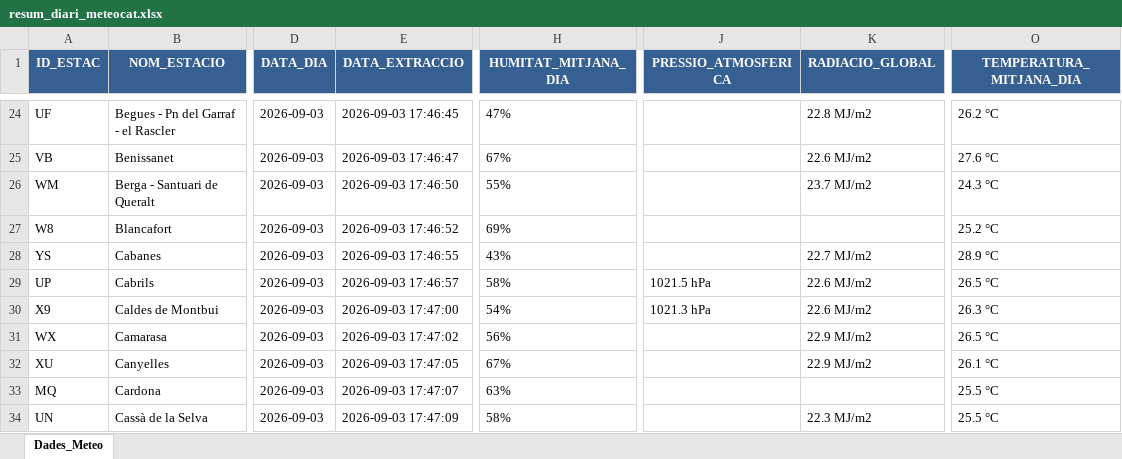
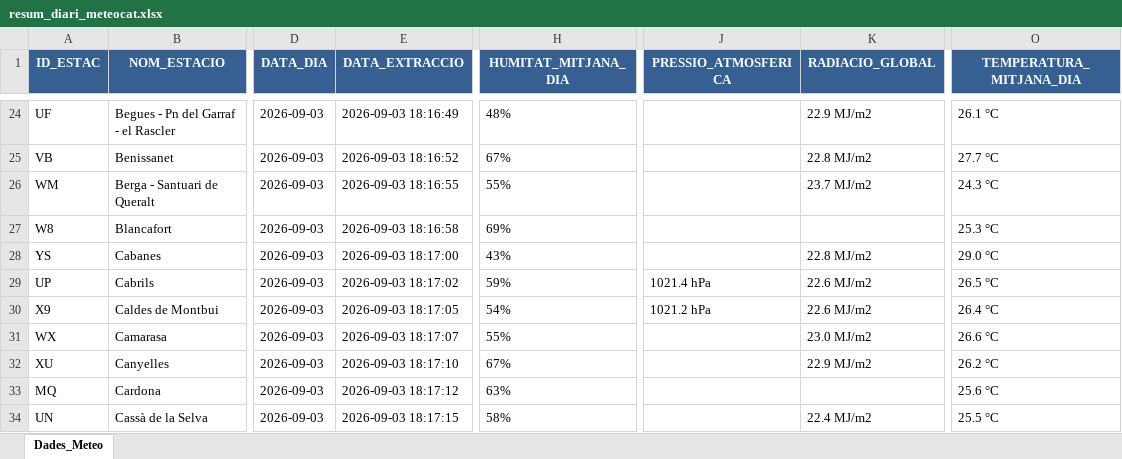
Before and after one commit to joandecorts/getdailydate, an Excel workbook: src/data/resum_diari_meteocat.xlsx, sheet Dades_Meteo, drawn as a sheet; only a part is shown, gaps mark what is left out; values as stored, in another font and other column widths than the file's, no borders; the diff covers the shown part only; the diff names each change by its address in the sheet, - before the commit and + after, or states it on an @@ line.

```diff
--- a/src/data/resum_diari_meteocat.xlsx (sheet Dades_Meteo)
+++ b/src/data/resum_diari_meteocat.xlsx (sheet Dades_Meteo)
-E24 (DATA_EXTRACCIO): 2026-09-03 17:46:45
+E24 (DATA_EXTRACCIO): 2026-09-03 18:16:49
-H24 (HUMITAT_MITJANA_DIA): 47%
+H24 (HUMITAT_MITJANA_DIA): 48%
-K24 (RADIACIO_GLOBAL): 22.8 MJ/m2
+K24 (RADIACIO_GLOBAL): 22.9 MJ/m2
-O24 (TEMPERATURA_MITJANA_DIA): 26.2 °C
+O24 (TEMPERATURA_MITJANA_DIA): 26.1 °C
-E25 (DATA_EXTRACCIO): 2026-09-03 17:46:47
+E25 (DATA_EXTRACCIO): 2026-09-03 18:16:52
-K25 (RADIACIO_GLOBAL): 22.6 MJ/m2
+K25 (RADIACIO_GLOBAL): 22.8 MJ/m2
-O25 (TEMPERATURA_MITJANA_DIA): 27.6 °C
+O25 (TEMPERATURA_MITJANA_DIA): 27.7 °C
-E26 (DATA_EXTRACCIO): 2026-09-03 17:46:50
+E26 (DATA_EXTRACCIO): 2026-09-03 18:16:55
-E27 (DATA_EXTRACCIO): 2026-09-03 17:46:52
+E27 (DATA_EXTRACCIO): 2026-09-03 18:16:58
-O27 (TEMPERATURA_MITJANA_DIA): 25.2 °C
+O27 (TEMPERATURA_MITJANA_DIA): 25.3 °C
-E28 (DATA_EXTRACCIO): 2026-09-03 17:46:55
+E28 (DATA_EXTRACCIO): 2026-09-03 18:17:00
-K28 (RADIACIO_GLOBAL): 22.7 MJ/m2
+K28 (RADIACIO_GLOBAL): 22.8 MJ/m2
-O28 (TEMPERATURA_MITJANA_DIA): 28.9 °C
+O28 (TEMPERATURA_MITJANA_DIA): 29.0 °C
-E29 (DATA_EXTRACCIO): 2026-09-03 17:46:57
+E29 (DATA_EXTRACCIO): 2026-09-03 18:17:02
-H29 (HUMITAT_MITJANA_DIA): 58%
+H29 (HUMITAT_MITJANA_DIA): 59%
-J29 (PRESSIO_ATMOSFERICA): 1021.5 hPa
+J29 (PRESSIO_ATMOSFERICA): 1021.4 hPa
-E30 (DATA_EXTRACCIO): 2026-09-03 17:47:00
+E30 (DATA_EXTRACCIO): 2026-09-03 18:17:05
-J30 (PRESSIO_ATMOSFERICA): 1021.3 hPa
+J30 (PRESSIO_ATMOSFERICA): 1021.2 hPa
-O30 (TEMPERATURA_MITJANA_DIA): 26.3 °C
+O30 (TEMPERATURA_MITJANA_DIA): 26.4 °C
-E31 (DATA_EXTRACCIO): 2026-09-03 17:47:02
+E31 (DATA_EXTRACCIO): 2026-09-03 18:17:07
-H31 (HUMITAT_MITJANA_DIA): 56%
+H31 (HUMITAT_MITJANA_DIA): 55%
-K31 (RADIACIO_GLOBAL): 22.9 MJ/m2
+K31 (RADIACIO_GLOBAL): 23.0 MJ/m2
-O31 (TEMPERATURA_MITJANA_DIA): 26.5 °C
+O31 (TEMPERATURA_MITJANA_DIA): 26.6 °C
-E32 (DATA_EXTRACCIO): 2026-09-03 17:47:05
+E32 (DATA_EXTRACCIO): 2026-09-03 18:17:10
-O32 (TEMPERATURA_MITJANA_DIA): 26.1 °C
+O32 (TEMPERATURA_MITJANA_DIA): 26.2 °C
-E33 (DATA_EXTRACCIO): 2026-09-03 17:47:07
+E33 (DATA_EXTRACCIO): 2026-09-03 18:17:12
-O33 (TEMPERATURA_MITJANA_DIA): 25.5 °C
+O33 (TEMPERATURA_MITJANA_DIA): 25.6 °C
-E34 (DATA_EXTRACCIO): 2026-09-03 17:47:09
+E34 (DATA_EXTRACCIO): 2026-09-03 18:17:15
-K34 (RADIACIO_GLOBAL): 22.3 MJ/m2
+K34 (RADIACIO_GLOBAL): 22.4 MJ/m2
```
Also changed, not shown: 482 edited cells elsewhere in this sheet, 3 other files.
